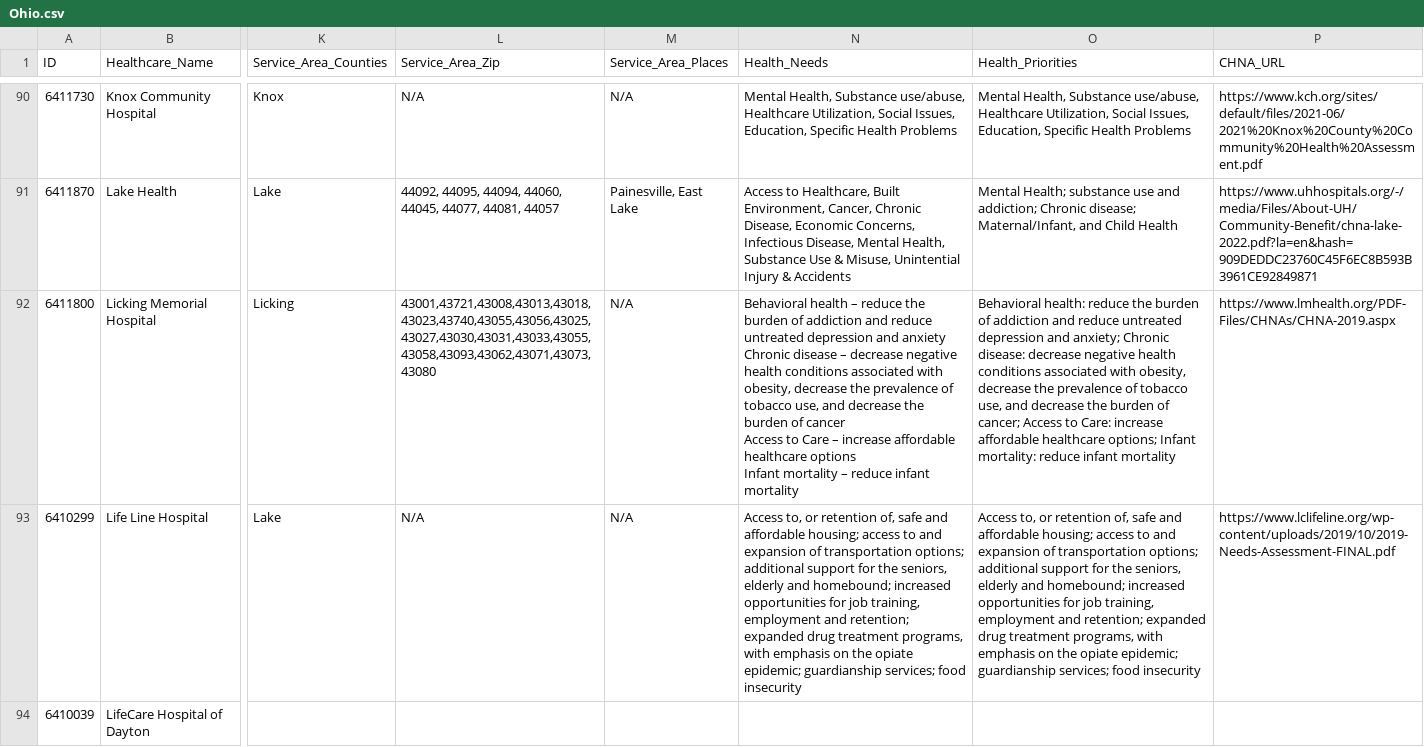
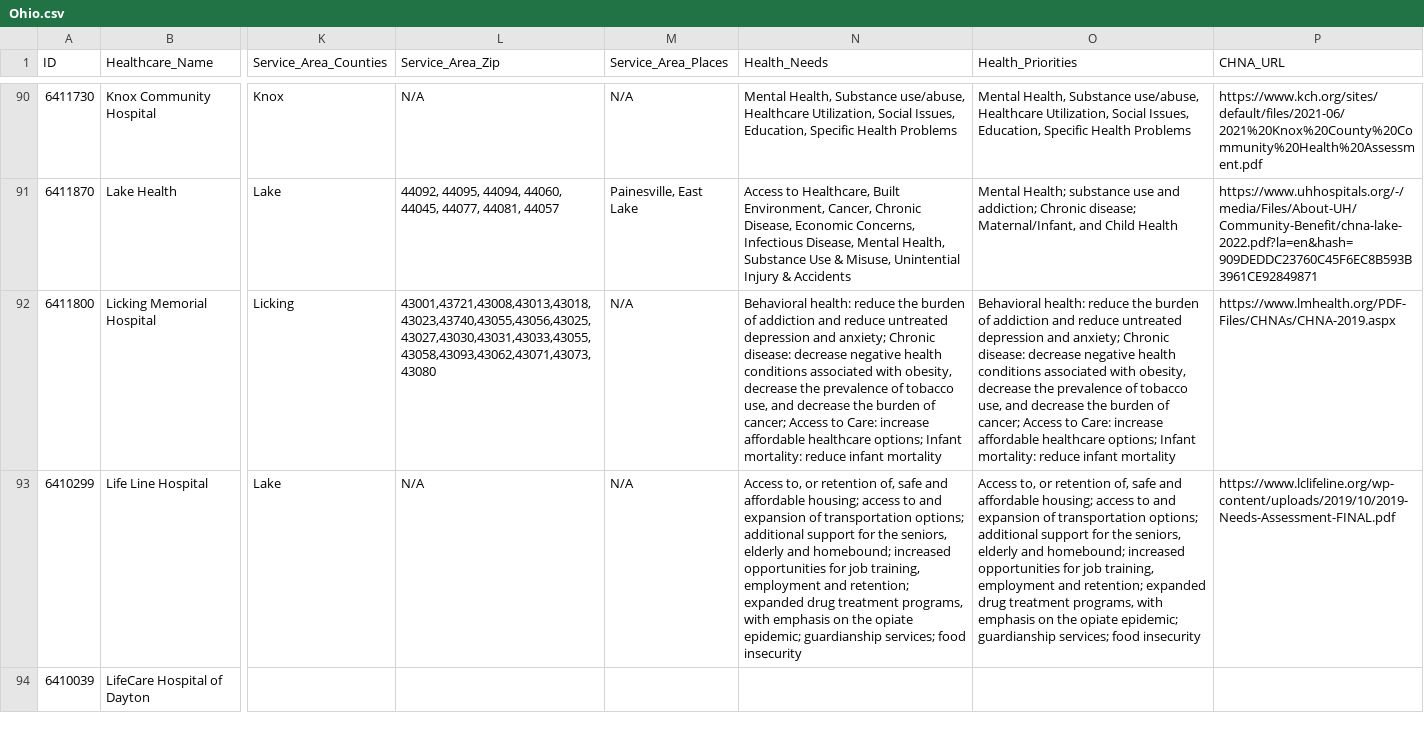
Before and after one commit to nnisa28/Community-Health-Needs-Assessments, a CSV file: Ohio.csv, drawn as a sheet; only a part is shown, gaps mark what is left out; ↵ is a line break in a cell; the diff names each change by its address in the sheet, - before the commit and + after, or states it on an @@ line.

Commit message:
Add files via upload

```diff
--- a/Ohio.csv
+++ b/Ohio.csv
-N92 (Health_Needs): Behavioral health – reduce the burden of addiction and reduce untreated depression and anxiety ↵ Chronic disease – decrease negative health conditions associated with obesity, decrease the prevalence of tobacco use, and decrease the burden of cancer ↵ Access to Care – increase affordable healthcare options ↵ Infant mortality – reduce infant…
+N92 (Health_Needs): Behavioral health: reduce the burden of addiction and reduce untreated depression and anxiety; Chronic disease: decrease negative health conditions associated with obesity, decrease the prevalence of tobacco use, and decrease the burden of cancer; Access to Care: increase affordable healthcare options; Infant mortality: reduce infant…
```
